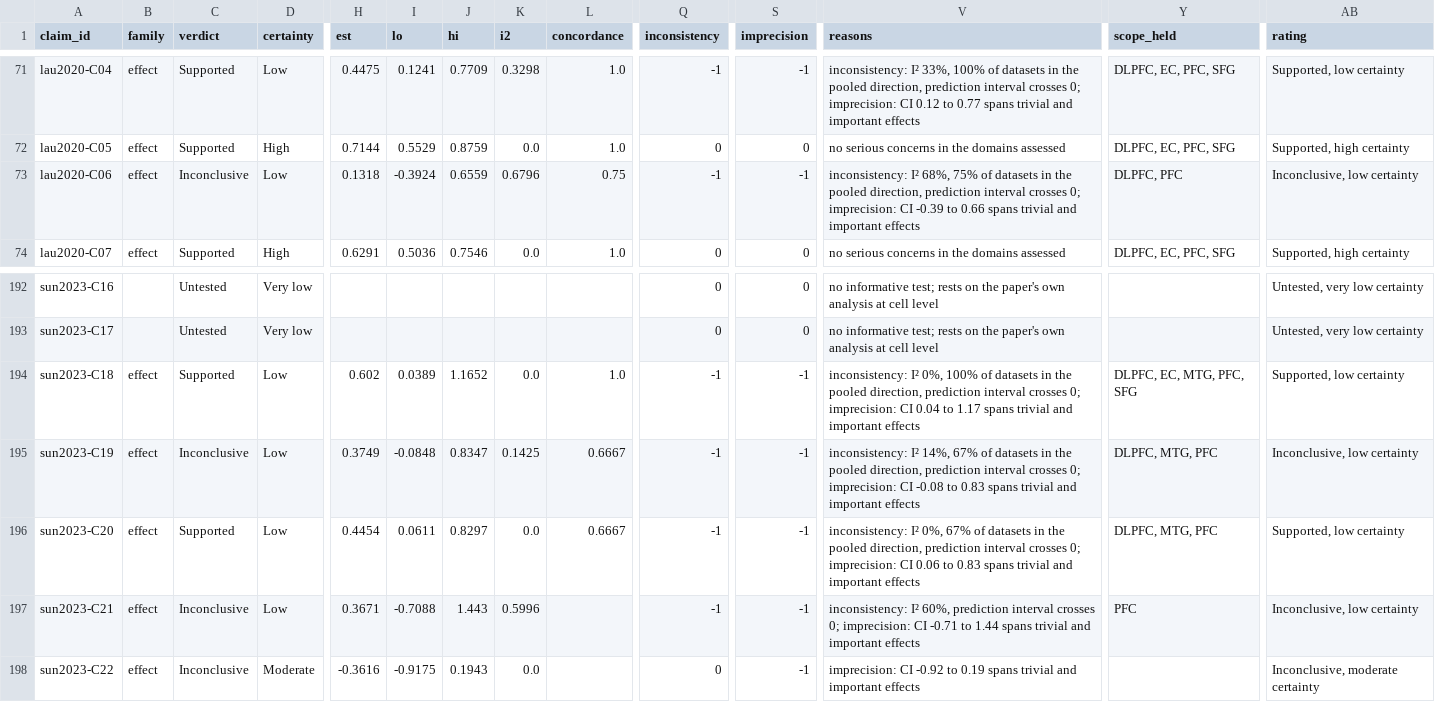
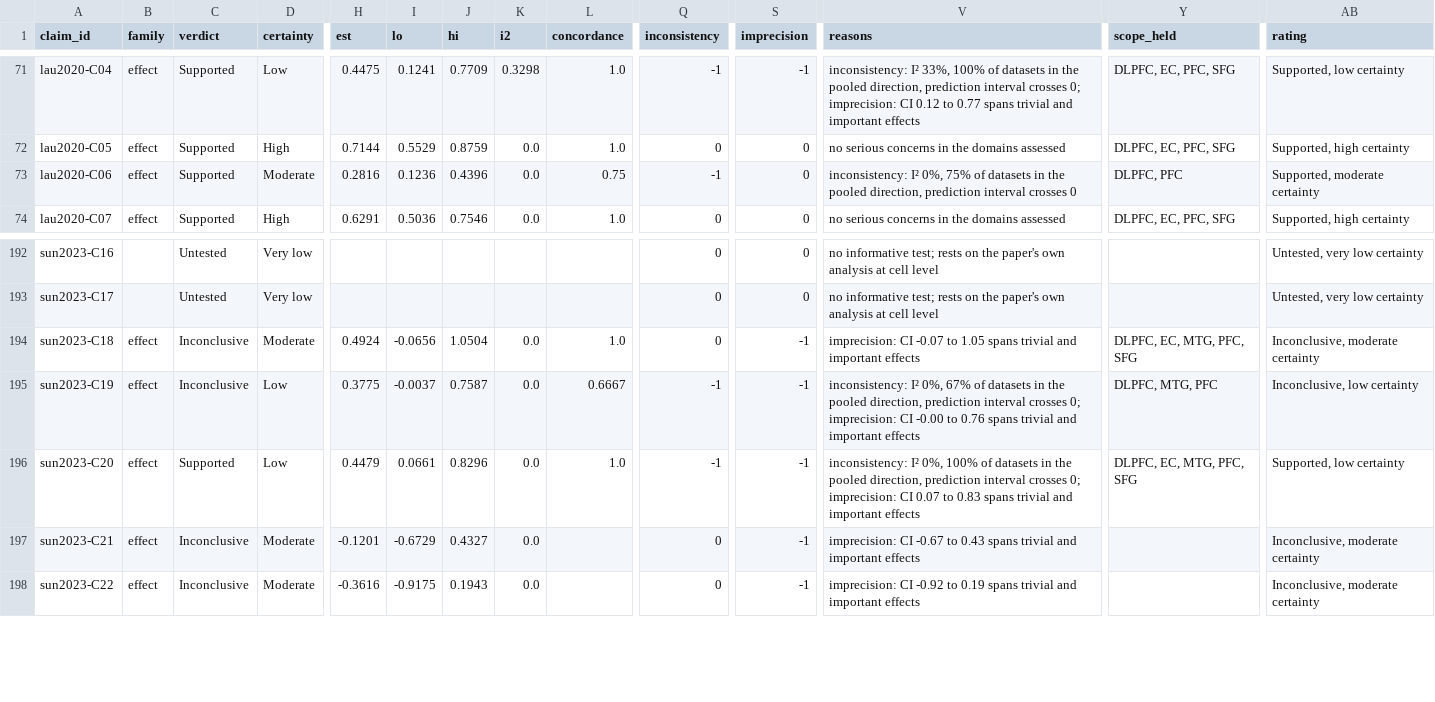
Before and after one commit to sergiomarco25/ad-sc-claims, a TSV file: claims/store/claim_rating.tsv, drawn as a sheet; only a part is shown, gaps mark what is left out; the diff covers the shown part only; the diff names each change by its address in the sheet, - before the commit and + after, or states it on an @@ line.

```diff
--- a/claims/store/claim_rating.tsv
+++ b/claims/store/claim_rating.tsv
-C73 (verdict): Inconclusive
+C73 (verdict): Supported
-D73 (certainty): Low
+D73 (certainty): Moderate
-H73 (est): 0.1318
+H73 (est): 0.2816
-I73 (lo): -0.3924
+I73 (lo): 0.1236
-J73 (hi): 0.6559
+J73 (hi): 0.4396
-K73 (i2): 0.6796
+K73 (i2): 0.0
-S73 (imprecision): -1
+S73 (imprecision): 0
-V73 (reasons): inconsistency: I² 68%, 75% of datasets in the pooled direction, prediction interval crosses 0; imprecision: CI -0.39 to 0.66 spans trivial and important effects
+V73 (reasons): inconsistency: I² 0%, 75% of datasets in the pooled direction, prediction interval crosses 0
-AB73 (rating): Inconclusive, low certainty
+AB73 (rating): Supported, moderate certainty
-C194 (verdict): Supported
+C194 (verdict): Inconclusive
-D194 (certainty): Low
+D194 (certainty): Moderate
-H194 (est): 0.602
+H194 (est): 0.4924
-I194 (lo): 0.0389
+I194 (lo): -0.0656
-J194 (hi): 1.1652
+J194 (hi): 1.0504
-Q194 (inconsistency): -1
+Q194 (inconsistency): 0
-V194 (reasons): inconsistency: I² 0%, 100% of datasets in the pooled direction, prediction interval crosses 0; imprecision: CI 0.04 to 1.17 spans trivial…
+V194 (reasons): imprecision: CI -0.07 to 1.05 spans trivial…
-AB194 (rating): Supported, low certainty
+AB194 (rating): Inconclusive, moderate certainty
-H195 (est): 0.3749
+H195 (est): 0.3775
-I195 (lo): -0.0848
+I195 (lo): -0.0037
-J195 (hi): 0.8347
+J195 (hi): 0.7587
-K195 (i2): 0.1425
+K195 (i2): 0.0
-V195 (reasons): inconsistency: I² 14%, 67% of datasets in the pooled direction, prediction interval crosses 0; imprecision: CI -0.08 to 0.83 spans trivial…
+V195 (reasons): inconsistency: I² 0%, 67% of datasets in the pooled direction, prediction interval crosses 0; imprecision: CI -0.00 to 0.76 spans trivial…
-H196 (est): 0.4454
+H196 (est): 0.4479
-I196 (lo): 0.0611
+I196 (lo): 0.0661
-J196 (hi): 0.8297
+J196 (hi): 0.8296
-L196 (concordance): 0.6667
+L196 (concordance): 1.0
-V196 (reasons): …I² 0%, 67% of datasets in the pooled direction, prediction interval crosses 0; imprecision: CI 0.06 to 0.83…
+V196 (reasons): …I² 0%, 100% of datasets in the pooled direction, prediction interval crosses 0; imprecision: CI 0.07 to 0.83…
-Y196 (scope_held): DLPFC, MTG, PFC
+Y196 (scope_held): DLPFC, EC, MTG, PFC, SFG
-D197 (certainty): Low
+D197 (certainty): Moderate
-H197 (est): 0.3671
+H197 (est): -0.1201
-I197 (lo): -0.7088
+I197 (lo): -0.6729
-J197 (hi): 1.443
+J197 (hi): 0.4327
-K197 (i2): 0.5996
+K197 (i2): 0.0
-Q197 (inconsistency): -1
+Q197 (inconsistency): 0
-V197 (reasons): inconsistency: I² 60%, prediction interval crosses 0; imprecision: CI -0.71 to 1.44 spans trivial…
+V197 (reasons): imprecision: CI -0.67 to 0.43 spans trivial…
-Y197 (scope_held): PFC
+Y197 (scope_held): (empty)
-AB197 (rating): Inconclusive, low certainty
+AB197 (rating): Inconclusive, moderate certainty
```
Also changed, not shown: 106 edited cells elsewhere in this file, claims/store/rating_tests.tsv, 10 other files.
